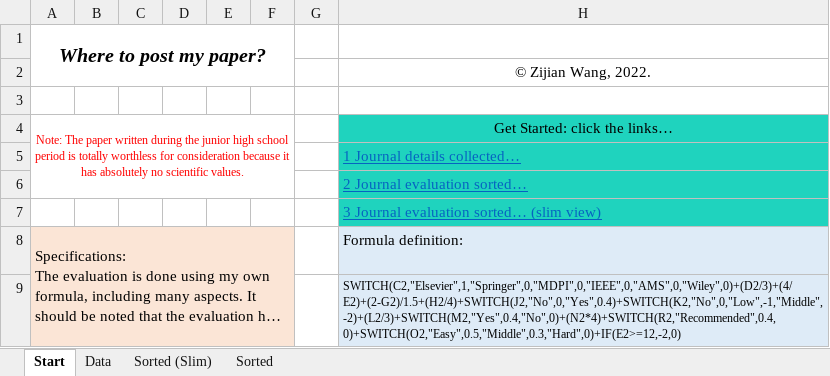
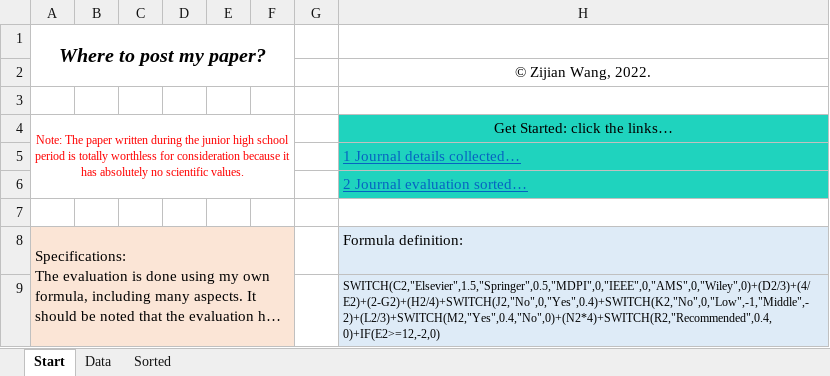
Before and after one commit to ZijianFelixWang/ANT-APCT-Paper, an Excel workbook: JorunalFinder.xlsx, sheet Start, drawn as a sheet; long unchanged cells end in …; values as stored, in another font and other column widths than the file's, no borders; the diff names each change by its address in the sheet, - before the commit and + after, or states it on an @@ line.

```diff
--- a/JorunalFinder.xlsx (sheet Start)
+++ b/JorunalFinder.xlsx (sheet Start)
-sheet tab: Sorted (Slim)
-H7: 3 Journal evaluation sorted… (slim view)
+H7: (empty)
-H7 fill: #1FD3BE
+H7 fill: none
-H9: SWITCH(C2,"Elsevier",1,"Springer",0,"MDPI",0,"IEEE",0,"AMS",0,"Wiley",0)+(D2/3)+(4/E2)+(2-G2)/1.5+(H2/4)+SWITCH(J2,"No",0,"Yes",0.4)+SWITCH(K2,"No",0,"Low",-1,"Middle",-2)+(L2/3)+SWITCH(M2,"Yes",0.4,"No",0)+(N2*4)+SWITCH(R2,"Recommended",0.4,0)+SWITCH(O2,"Easy",0.5,"Middle",0.3,"Hard",0)+IF(E2>=12,-2,0)
+H9: SWITCH(C2,"Elsevier",1.5,"Springer",0.5,"MDPI",0,"IEEE",0,"AMS",0,"Wiley",0)+(D2/3)+(4/E2)+(2-G2)+(H2/4)+SWITCH(J2,"No",0,"Yes",0.4)+SWITCH(K2,"No",0,"Low",-1,"Middle",-2)+(L2/3)+SWITCH(M2,"Yes",0.4,"No",0)+(N2*4)+SWITCH(R2,"Recommended",0.4,0)+IF(E2>=12,-2,0)
```
Also changed, not shown: sheet Sorted, formulas that keep their value, 3 other files.
